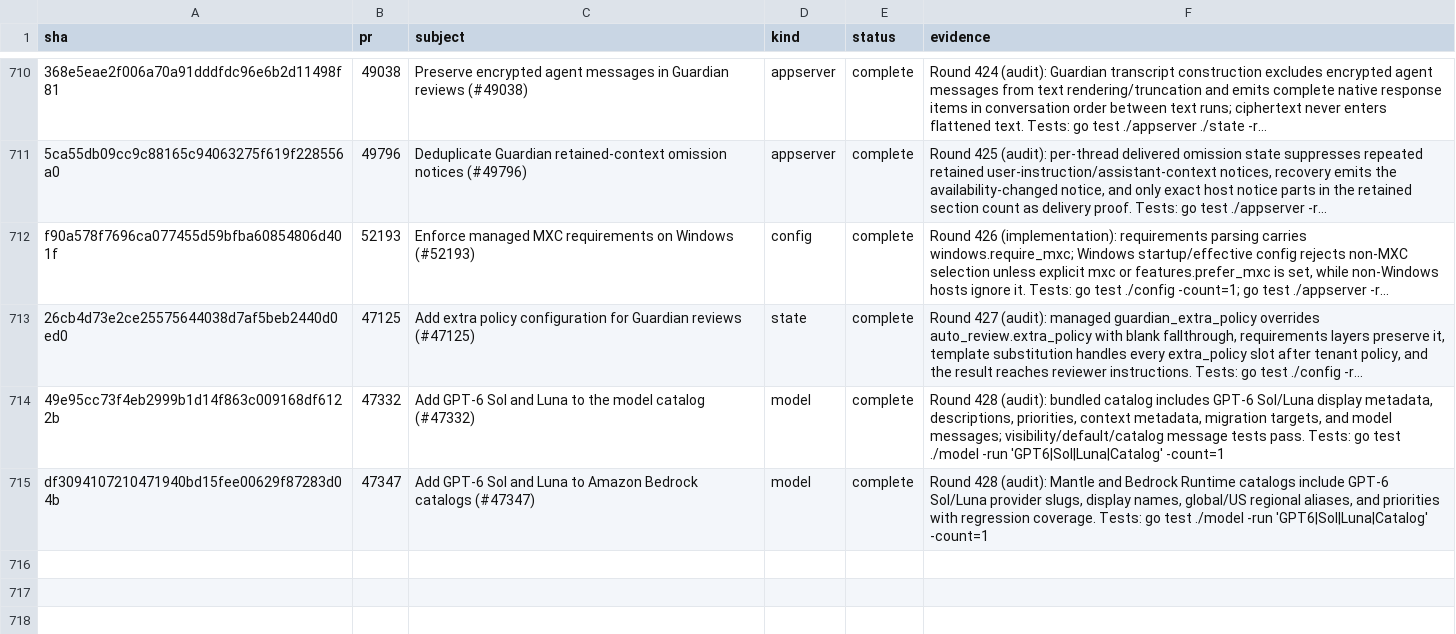
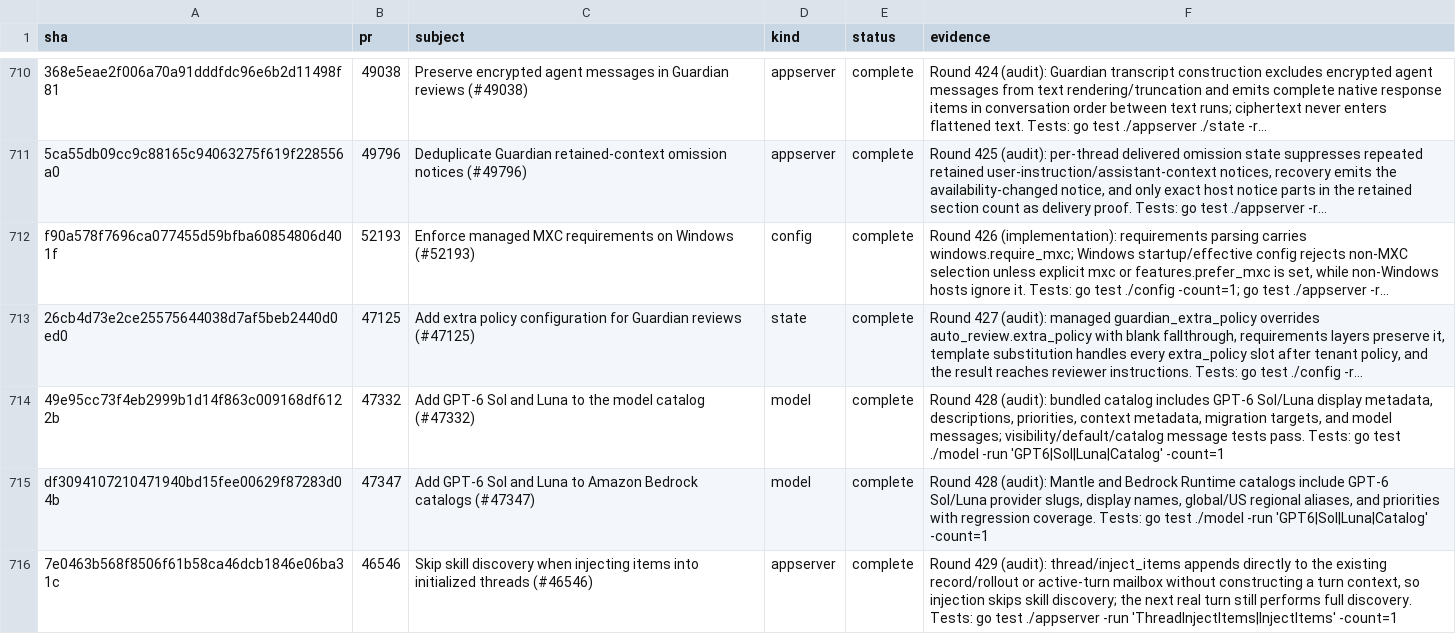
Before and after one commit to jacks001314/codex_go, a TSV file: update/r90_commit_ledger_2026_10_16.tsv, drawn as a sheet; only a part is shown, gaps mark what is left out; long unchanged cells end in …; the diff names each change by its address in the sheet, - before the commit and + after, or states it on an @@ line.

Commit message:
Audit initialized-thread item injection

```diff
--- a/update/r90_commit_ledger_2026_10_16.tsv
+++ b/update/r90_commit_ledger_2026_10_16.tsv
+row 716: 7e0463b568f8506f61b58ca46dcb1846e06ba31c | 46546 | Skip skill discovery when injecting items into initialized threads (#46546) | appserver | complete | Round 429 (audit): thread/inject_items appends directly to the existing record/rollout or active-turn mailbox without constructing a turn context, so injection skips skill discovery; the next real turn still performs full discovery. Tests: go test ./appserver -run 'ThreadInjectItems|InjectItems' -count=1
```
Also changed, not shown: 3 other files.
